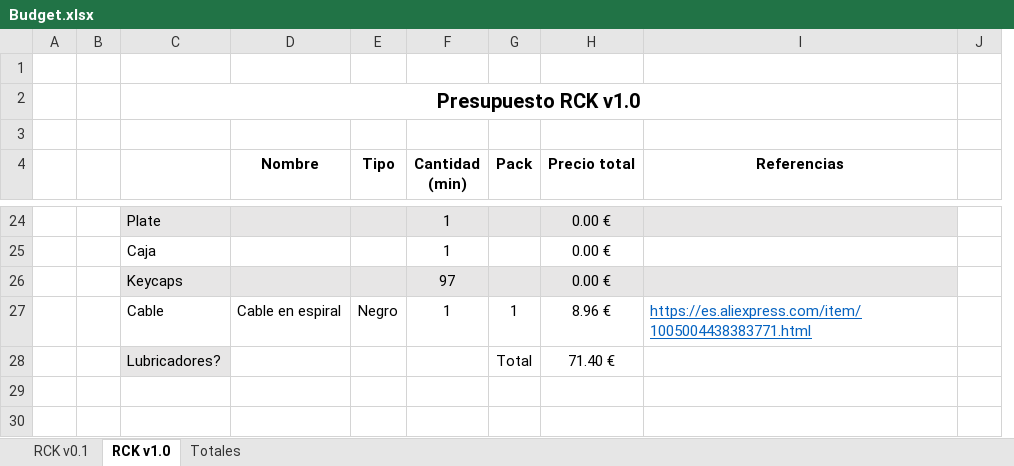
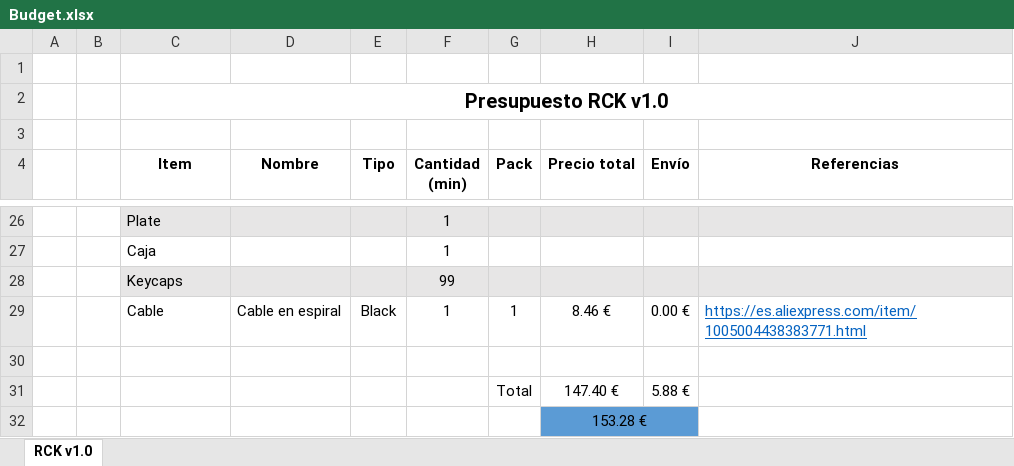
Before and after one commit to RReinosa/RCK, an Excel workbook: Budget.xlsx, sheet RCK v1.0, drawn as a sheet; only a part is shown, gaps mark what is left out; values as stored, in another font and other column widths than the file's, no borders; removed rows and columns are numbered as before the commit, all else as after; the diff covers the shown part only; the diff names each change by its address in the sheet, - before the commit and + after, or states it on an @@ line.

```diff
--- a/Budget.xlsx (sheet RCK v1.0)
+++ b/Budget.xlsx (sheet RCK v1.0)
-sheet tab: RCK v0.1
-sheet tab: Totales
+column I (Envío), row 29: 0.00 €
-column J, empty
-C4: (empty)
+C4: Item
-H26:H27 (Precio total): 0.00 €
+H26:H27 (Precio total): (empty)
-row 26:  |  | Keycaps |  |  | 97 |  | 0.00 €
+row 28:  |  | Keycaps |  |  | 99
-E29 (Tipo): Negro
+E29 (Tipo): Black
-H29 (Precio total): 8.96 €
+H29 (Precio total): 8.46 €
-row 30:  |  | Lubricadores? |  |  |  | Total | 71.40 €
+row 30: (empty)
-C30 fill: #E7E6E6
+C30 fill: none
+row 31:  |  |  |  |  |  | Total | 147.40 € | 5.88 €
+row 32:  |  |  |  |  |  |  | 153.28 €
```
Also changed, not shown: 11 added rows, 9 removed rows, 13 edited cells and cell formats elsewhere in this sheet, 9 other files.
